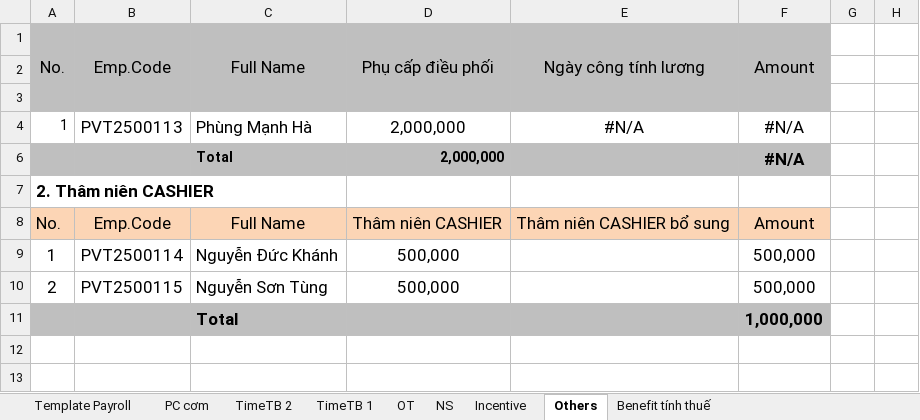
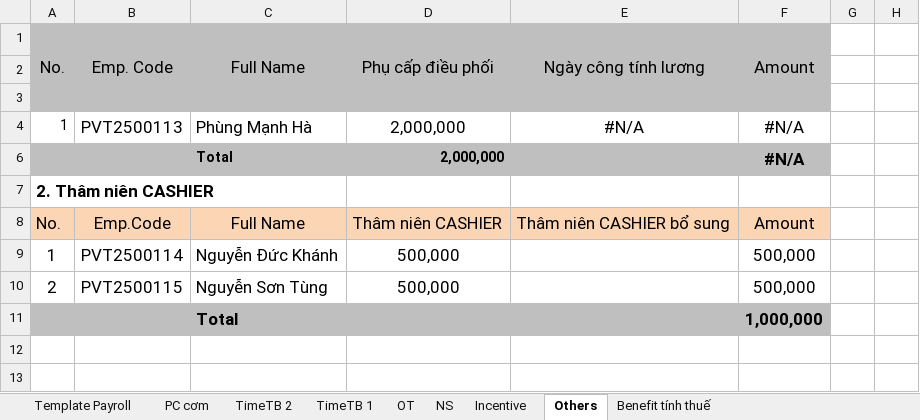
Before and after one commit to biztinct/gitlocal, an Excel workbook: thaco/design/Retail-2 v2.xlsx, sheet Others, drawn as a sheet; values as stored, in another font and other column widths than the file's, no borders; the diff names each change by its address in the sheet, - before the commit and + after, or states it on an @@ line.

```diff
--- a/thaco/design/Retail-2 v2.xlsx (sheet Others)
+++ b/thaco/design/Retail-2 v2.xlsx (sheet Others)
-B1: Emp.Code
+B1: Emp. Code
```
Also changed, not shown: sheet TimeTB 2, sheet TimeTB 1, sheet Incentive, sheet Benefit tính thuế, formulas that keep their value, hidden cells, 2 other files.
